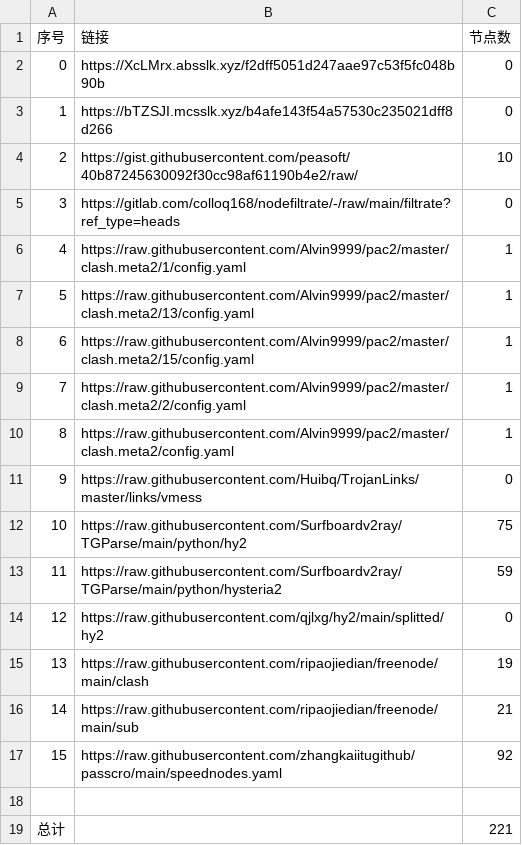
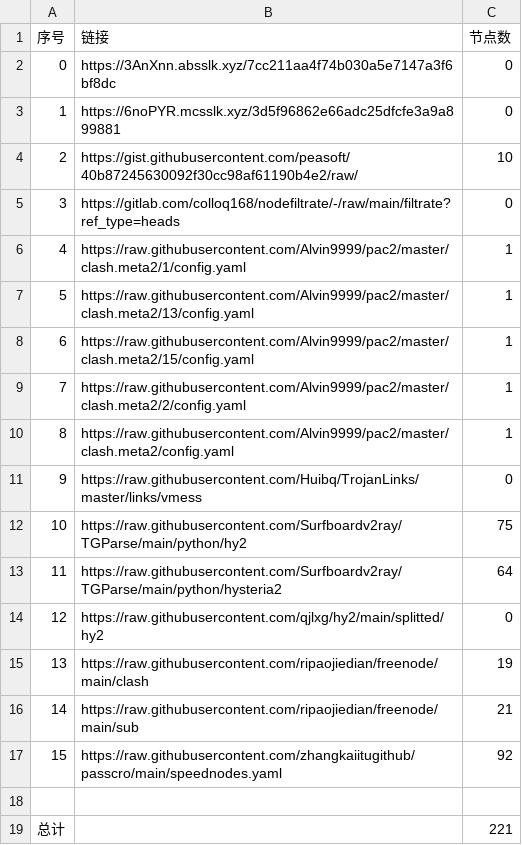
Before and after one commit to sileopro/NoMoreWalls, a CSV file: list_result.csv, drawn as a sheet.

```diff
--- a/list_result.csv
+++ b/list_result.csv
@@ -1,4 +1,4 @@
 序号,链接,节点数
-0,https://XcLMrx.absslk.xyz/f2dff5051d247aae97c53f5fc048b90b,0
-1,https://bTZSJI.mcsslk.xyz/b4afe143f54a57530c235021dff8d266,0
+0,https://3AnXnn.absslk.xyz/7cc211aa4f74b030a5e7147a3f6bf8dc,0
+1,https://6noPYR.mcsslk.xyz/3d5f96862e66adc25dfcfe3a9a899881,0
 2,https://gist.githubusercontent.com/peasoft/40b87245630092f30cc98af61190b4e2/raw/,10
@@ -12,3 +12,3 @@
 10,https://raw.githubusercontent.com/Surfboardv2ray/TGParse/main/python/hy2,75
-11,https://raw.githubusercontent.com/Surfboardv2ray/TGParse/main/python/hysteria2,59
+11,https://raw.githubusercontent.com/Surfboardv2ray/TGParse/main/python/hysteria2,64
 12,https://raw.githubusercontent.com/qjlxg/hy2/main/splitted/hy2,0
```
Also changed, not shown: 7 other files.
